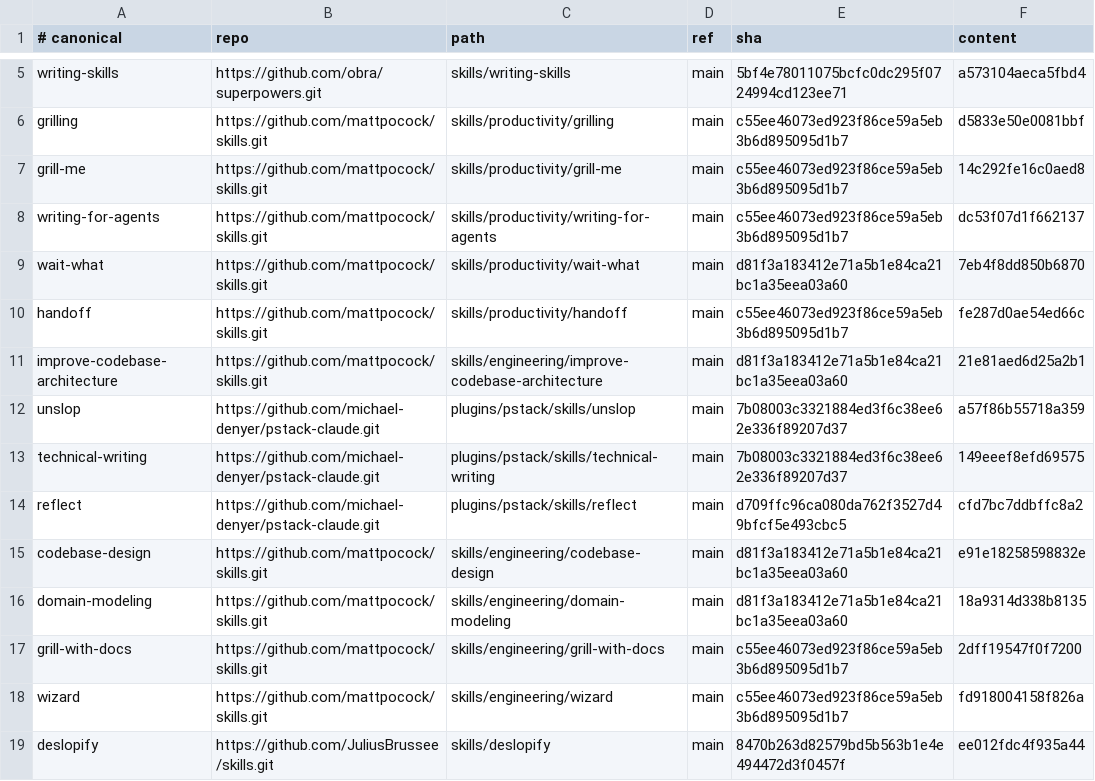
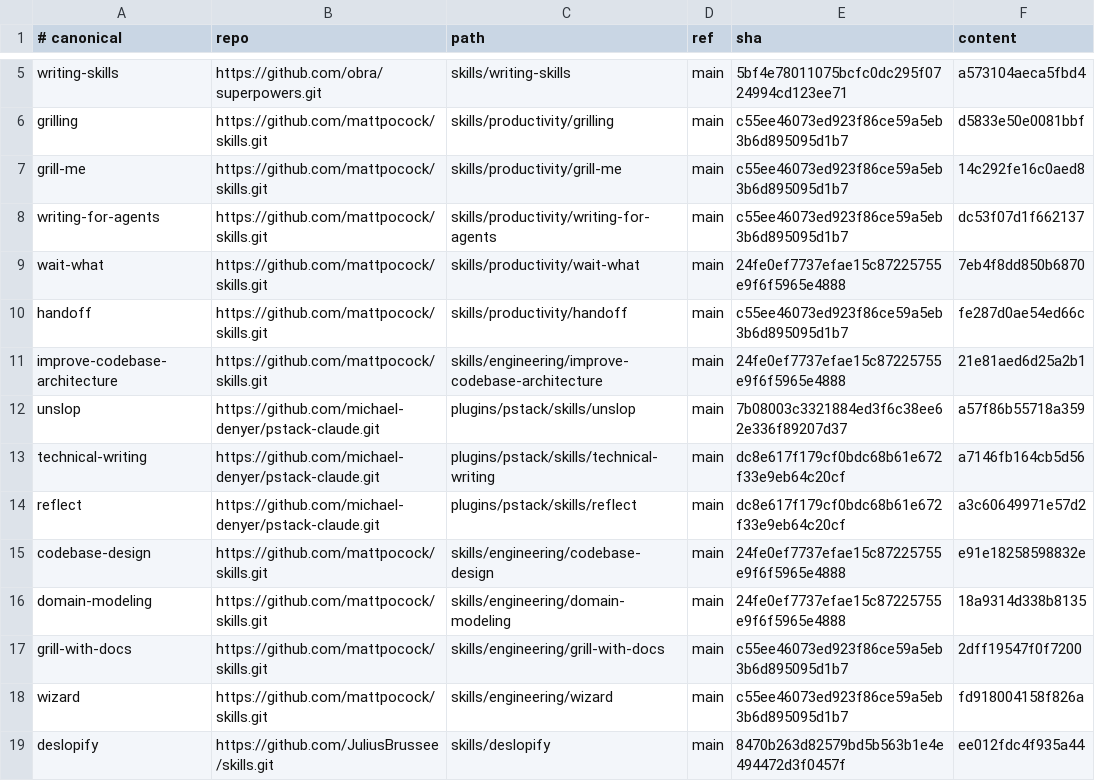
Before and after one commit to simonblauth/claude-config, a TSV file: sources.tsv, drawn as a sheet; only a part is shown, gaps mark what is left out.

```diff
--- a/sources.tsv
+++ b/sources.tsv
@@ -8,10 +8,10 @@ grill-me	https://github.com/mattpocock/skills.git	skills/productivity/grill-me	m
 writing-for-agents	https://github.com/mattpocock/skills.git	skills/productivity/writing-for-agents	main	c55ee46073ed923f86ce59a5eb3b6d895095d1b7	dc53f07d1f662137
-wait-what	https://github.com/mattpocock/skills.git	skills/productivity/wait-what	main	d81f3a183412e71a5b1e84ca21bc1a35eea03a60	7eb4f8dd850b6870
+wait-what	https://github.com/mattpocock/skills.git	skills/productivity/wait-what	main	24fe0ef7737efae15c87225755e9f6f5965e4888	7eb4f8dd850b6870
 handoff	https://github.com/mattpocock/skills.git	skills/productivity/handoff	main	c55ee46073ed923f86ce59a5eb3b6d895095d1b7	fe287d0ae54ed66c
-improve-codebase-architecture	https://github.com/mattpocock/skills.git	skills/engineering/improve-codebase-architecture	main	d81f3a183412e71a5b1e84ca21bc1a35eea03a60	21e81aed6d25a2b1
+improve-codebase-architecture	https://github.com/mattpocock/skills.git	skills/engineering/improve-codebase-architecture	main	24fe0ef7737efae15c87225755e9f6f5965e4888	21e81aed6d25a2b1
 unslop	https://github.com/michael-denyer/pstack-claude.git	plugins/pstack/skills/unslop	main	7b08003c3321884ed3f6c38ee62e336f89207d37	a57f86b55718a359
-technical-writing	https://github.com/michael-denyer/pstack-claude.git	plugins/pstack/skills/technical-writing	main	7b08003c3321884ed3f6c38ee62e336f89207d37	149eeef8efd69575
-reflect	https://github.com/michael-denyer/pstack-claude.git	plugins/pstack/skills/reflect	main	d709ffc96ca080da762f3527d49bfcf5e493cbc5	cfd7bc7ddbffc8a2
-codebase-design	https://github.com/mattpocock/skills.git	skills/engineering/codebase-design	main	d81f3a183412e71a5b1e84ca21bc1a35eea03a60	e91e18258598832e
-domain-modeling	https://github.com/mattpocock/skills.git	skills/engineering/domain-modeling	main	d81f3a183412e71a5b1e84ca21bc1a35eea03a60	18a9314d338b8135
+technical-writing	https://github.com/michael-denyer/pstack-claude.git	plugins/pstack/skills/technical-writing	main	dc8e617f179cf0bdc68b61e672f33e9eb64c20cf	a7146fb164cb5d56
+reflect	https://github.com/michael-denyer/pstack-claude.git	plugins/pstack/skills/reflect	main	dc8e617f179cf0bdc68b61e672f33e9eb64c20cf	a3c60649971e57d2
+codebase-design	https://github.com/mattpocock/skills.git	skills/engineering/codebase-design	main	24fe0ef7737efae15c87225755e9f6f5965e4888	e91e18258598832e
+domain-modeling	https://github.com/mattpocock/skills.git	skills/engineering/domain-modeling	main	24fe0ef7737efae15c87225755e9f6f5965e4888	18a9314d338b8135
 grill-with-docs	https://github.com/mattpocock/skills.git	skills/engineering/grill-with-docs	main	c55ee46073ed923f86ce59a5eb3b6d895095d1b7	2dff19547f0f7200
```
Also changed, not shown: support-sources.tsv, 3 other files.
